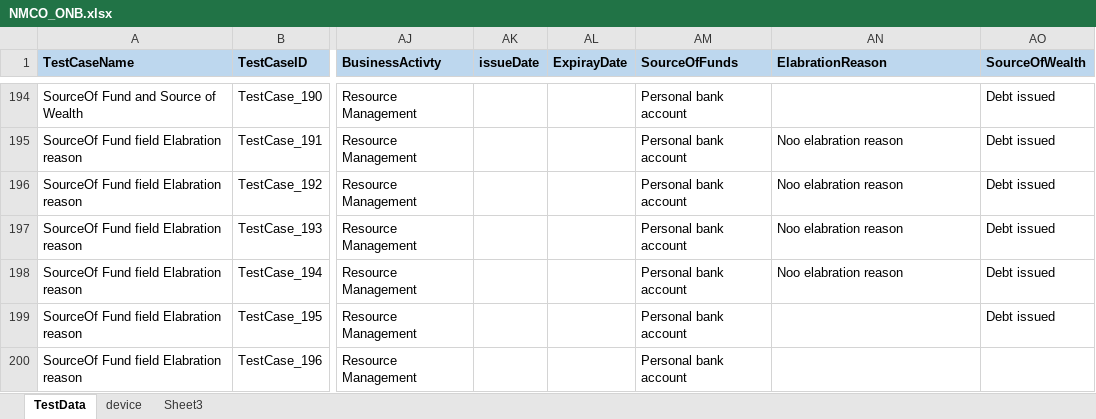
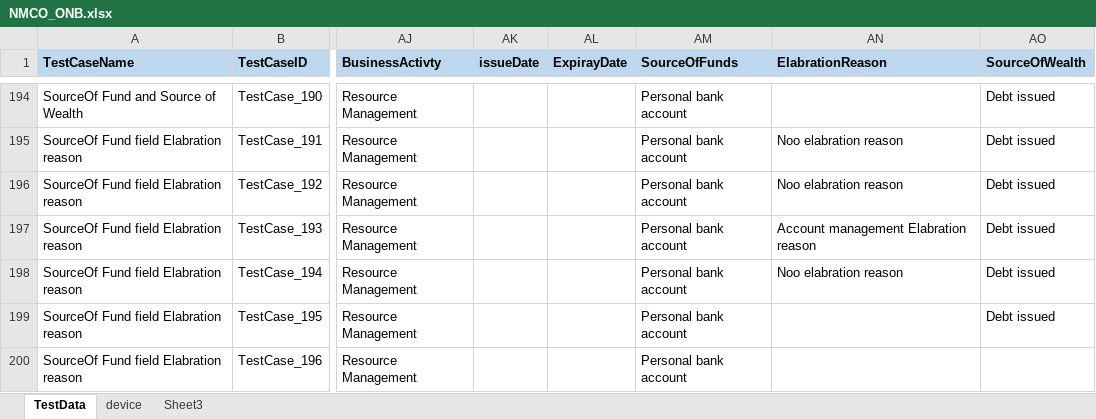
Before and after one commit to ganezz/native-mobile-corporate-onboarding, an Excel workbook: ${project.build.directory}/test-classes/DataSet/NMCO_ONB.xlsx, sheet TestData, drawn as a sheet; only a part is shown, gaps mark what is left out; values as stored, in another font and other column widths than the file's, no borders; the diff names each change by its address in the sheet, - before the commit and + after, or states it on an @@ line.

```diff
--- a/${project.build.directory}/test-classes/DataSet/NMCO_ONB.xlsx (sheet TestData)
+++ b/${project.build.directory}/test-classes/DataSet/NMCO_ONB.xlsx (sheet TestData)
-AN197 (ElabrationReason): Noo elabration reason
+AN197 (ElabrationReason): Account management Elabration reason
```
Also changed, not shown: 28 other files.
